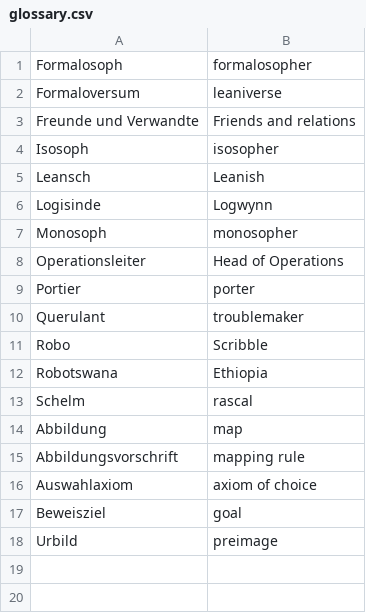
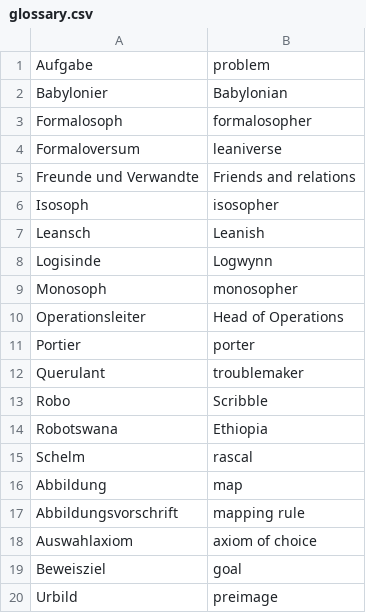
Before and after one commit to hhu-adam/Robo, a CSV file: .i18n/en_draft/glossary.csv, drawn as a sheet.

Commit message:
translation to en_GB: first 80%

```diff
--- a/.i18n/en_draft/glossary.csv
+++ b/.i18n/en_draft/glossary.csv
@@ -1 +1,3 @@
+Aufgabe,problem
+Babylonier,Babylonian
 Formalosoph,formalosopher
```
Also changed, not shown: 8 other files.
